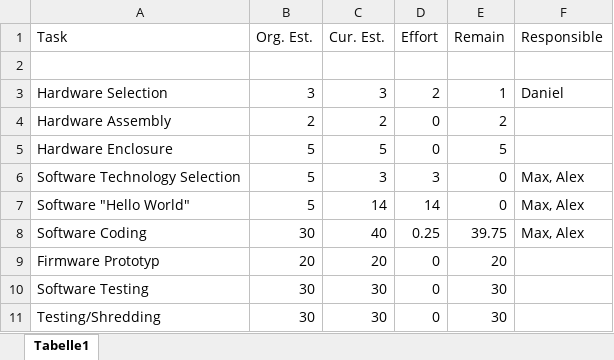
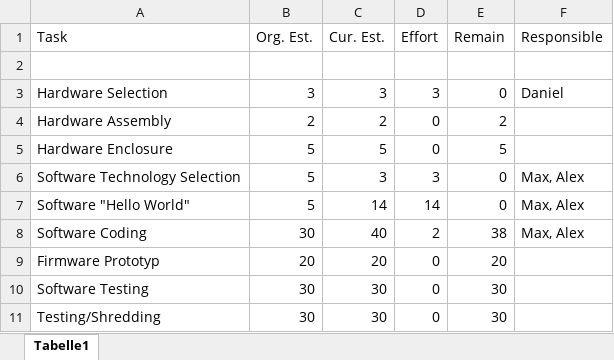
Before and after one commit to HoeblingerDaniel/MTB-Tracker, an Excel workbook: 01_ProjectPlanning/Schedule.xlsx, sheet Tabelle1, drawn as a sheet; values as stored, in another font and other column widths than the file's, no borders; the diff names each change by its address in the sheet, - before the commit and + after, or states it on an @@ line.

```diff
--- a/01_ProjectPlanning/Schedule.xlsx (sheet Tabelle1)
+++ b/01_ProjectPlanning/Schedule.xlsx (sheet Tabelle1)
-D3 (Effort): 2
+D3 (Effort): 3
-E3 (Remain): 1
+E3 (Remain): 0
-D8 (Effort): 0.25
+D8 (Effort): 2
-E8 (Remain): 39.75
+E8 (Remain): 38
```
Also changed, not shown: 01_ProjectPlanning/StoryPoints.xlsx, 1 other file.
